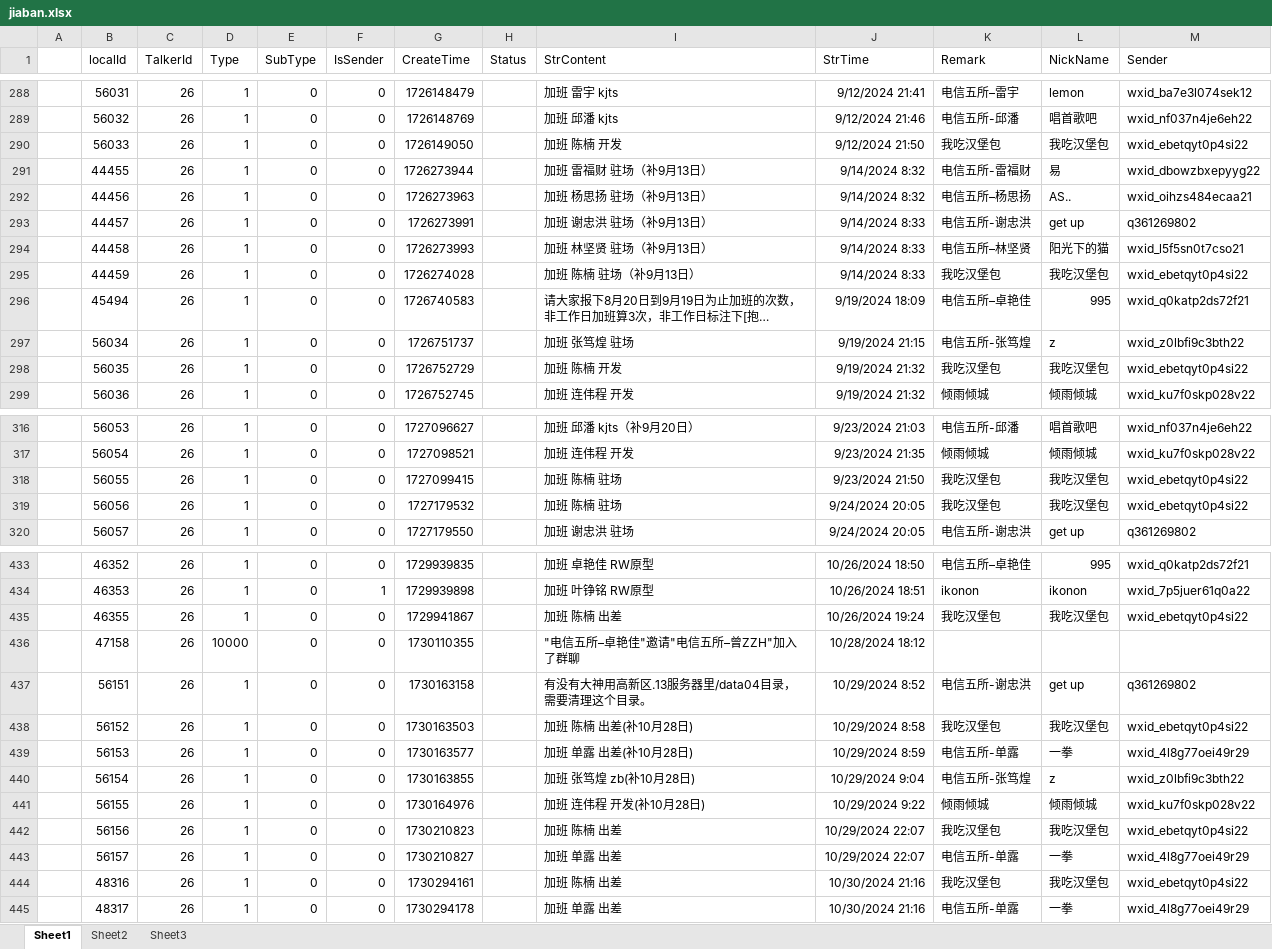
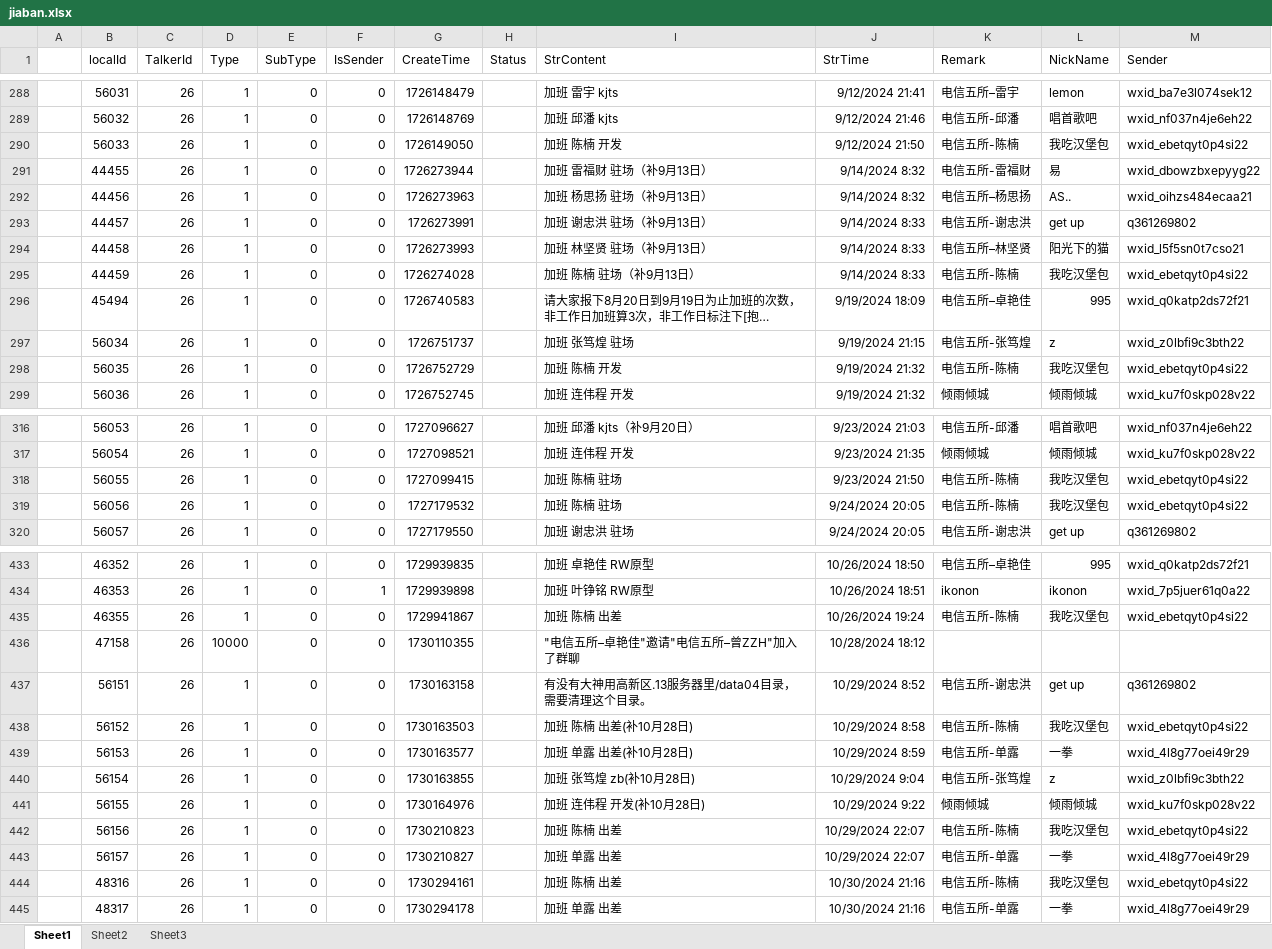
Before and after one commit to ikomom/my-flip, an Excel workbook: public/jiaban.xlsx, sheet Sheet1, drawn as a sheet; only a part is shown, gaps mark what is left out; long unchanged cells end in …; values as stored, in another font and other column widths than the file's, no borders; the diff covers the shown part only; the diff names each change by its address in the sheet, - before the commit and + after, or states it on an @@ line.

```diff
--- a/public/jiaban.xlsx (sheet Sheet1)
+++ b/public/jiaban.xlsx (sheet Sheet1)
-K290 (Remark): 我吃汉堡包
+K290 (Remark): 电信五所-陈楠
-K295 (Remark): 我吃汉堡包
+K295 (Remark): 电信五所-陈楠
-K298 (Remark): 我吃汉堡包
+K298 (Remark): 电信五所-陈楠
-K318:K319 (Remark): 我吃汉堡包
+K318:K319 (Remark): 电信五所-陈楠
-K435 (Remark): 我吃汉堡包
+K435 (Remark): 电信五所-陈楠
-K438 (Remark): 我吃汉堡包
+K438 (Remark): 电信五所-陈楠
-K442 (Remark): 我吃汉堡包
+K442 (Remark): 电信五所-陈楠
-K444 (Remark): 我吃汉堡包
+K444 (Remark): 电信五所-陈楠
```
Also changed, not shown: 95 added rows and 82 edited cells elsewhere in this sheet, 2 other files.
